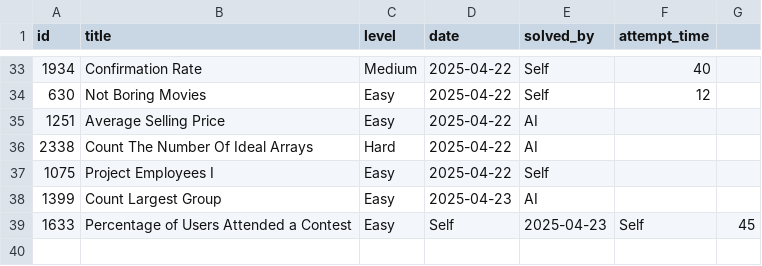
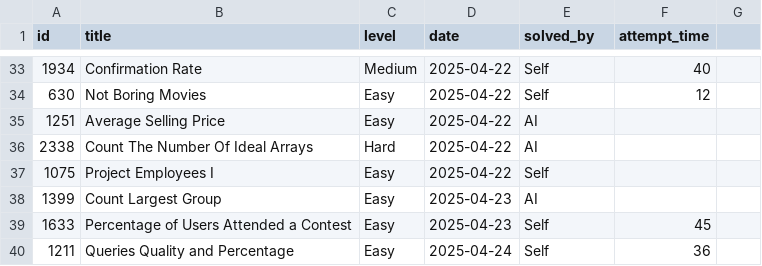
Before and after one commit to kendrickhn/leetcode, a CSV file: progress/log.csv, drawn as a sheet; only a part is shown, gaps mark what is left out.

```diff
--- a/progress/log.csv
+++ b/progress/log.csv
@@ -38,2 +38,3 @@ id,title,level,date,solved_by,attempt_time,
 1399,Count Largest Group,Easy,2025-04-23,AI,
-1633,Percentage of Users Attended a Contest,Easy,Self,2025-04-23,Self,45,
+1633,Percentage of Users Attended a Contest,Easy,2025-04-23,Self,45,
+1211,Queries Quality and Percentage,Easy,2025-04-24,Self,36,
```
Also changed, not shown: 1 other file.
